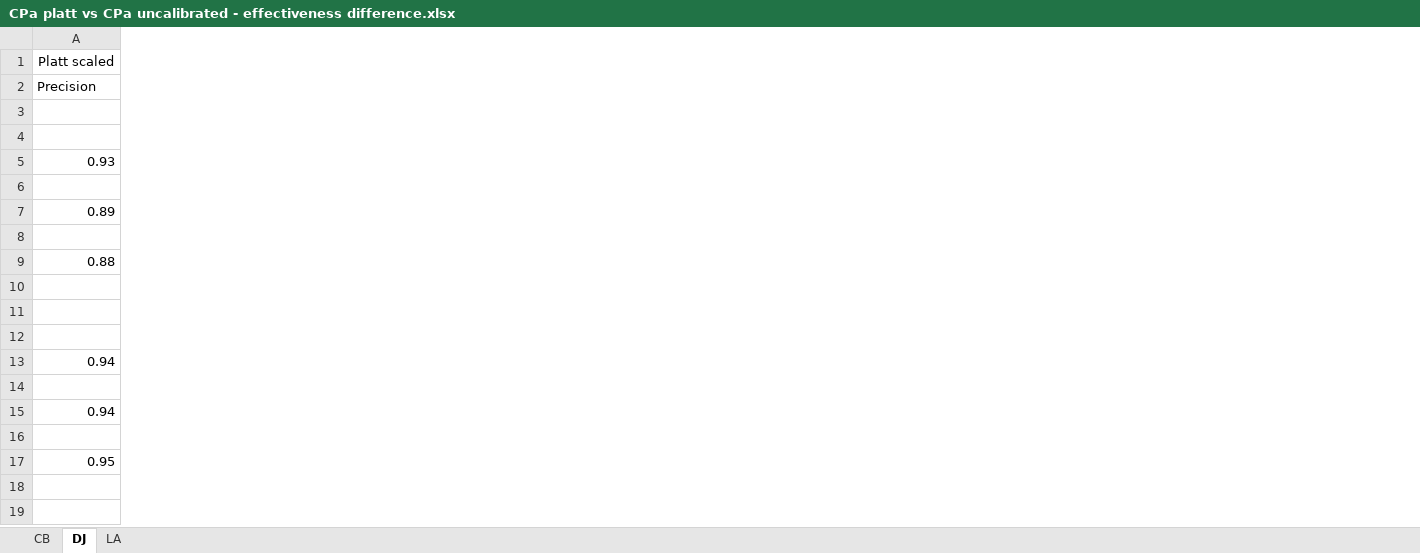
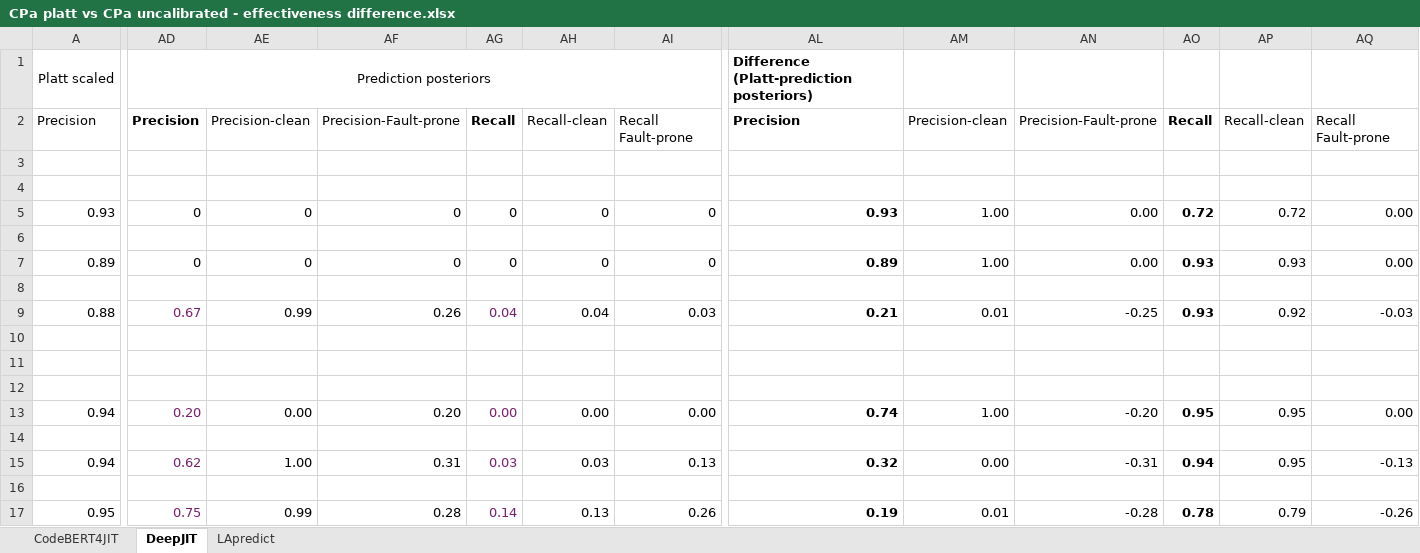
Before and after one commit to xhulja07/CPa, an Excel workbook: EX2/CPa_effectivenes_pre_vs_post_calibration/CPa platt vs CPa uncalibrated - effectiveness difference.xlsx, sheet DeepJIT, drawn as a sheet; only a part is shown, gaps mark what is left out; values as stored, in another font and other column widths than the file's, no borders; the diff covers the shown part only; the diff names each change by its address in the sheet, - before the commit and + after, or states it on an @@ line.

```diff
--- a/EX2/CPa_effectivenes_pre_vs_post_calibration/CPa platt vs CPa uncalibrated - effectiveness difference.xlsx (sheet DeepJIT)
+++ b/EX2/CPa_effectivenes_pre_vs_post_calibration/CPa platt vs CPa uncalibrated - effectiveness difference.xlsx (sheet DeepJIT)
-sheet tab: CB
+sheet tab: CodeBERT4JIT
-sheet tab: DJ
+sheet tab: DeepJIT
-sheet tab: LA
+sheet tab: LApredict
+column AD, rows 1-17: Prediction posteriors | Precision |  |  | 0 |  | 0 |  | 0.67 |  |  |  | 0.20 |  | 0.62 |  | 0.75
+column AE, rows 2-17: Precision-clean |  |  | 0 |  | 0 |  | 0.99 |  |  |  | 0.00 |  | 1.00 |  | 0.99
+column AF, rows 2-17: Precision-Fault-prone |  |  | 0 |  | 0 |  | 0.26 |  |  |  | 0.20 |  | 0.31 |  | 0.28
+column AG, rows 2-17: Recall |  |  | 0 |  | 0 |  | 0.04 |  |  |  | 0.00 |  | 0.03 |  | 0.14
+column AH, rows 2-17: Recall-clean |  |  | 0 |  | 0 |  | 0.04 |  |  |  | 0.00 |  | 0.03 |  | 0.13
+column AI, rows 2-17: Recall Fault-prone |  |  | 0 |  | 0 |  | 0.03 |  |  |  | 0.00 |  | 0.13 |  | 0.26
+column AL, rows 1-17: Difference (Platt-prediction posteriors) | Precision |  |  | 0.93 |  | 0.89 |  | 0.21 |  |  |  | 0.74 |  | 0.32 |  | 0.19
+column AM, rows 2-17: Precision-clean |  |  | 1.00 |  | 1.00 |  | 0.01 |  |  |  | 1.00 |  | 0.00 |  | 0.01
+column AN, rows 2-17: Precision-Fault-prone |  |  | 0.00 |  | 0.00 |  | -0.25 |  |  |  | -0.20 |  | -0.31 |  | -0.28
+column AO, rows 2-17: Recall |  |  | 0.72 |  | 0.93 |  | 0.93 |  |  |  | 0.95 |  | 0.94 |  | 0.78
+column AP, rows 2-17: Recall-clean |  |  | 0.72 |  | 0.93 |  | 0.92 |  |  |  | 0.95 |  | 0.95 |  | 0.79
+column AQ, rows 2-17: Recall Fault-prone |  |  | 0.00 |  | 0.00 |  | -0.03 |  |  |  | 0.00 |  | -0.13 |  | -0.26
```
Also changed, not shown: 5 added columns, 2 edited cells and merged cells elsewhere in this sheet, sheet CodeBERT4JIT, sheet LApredict, EX1/Baseline_prediction_posteriors/EX1_baseline_effectiveness_all_models.xlsx, EX1/CPa vs. Baseline/CP vs baseline (precision recall)_test_set.xlsx, 13 other files.
